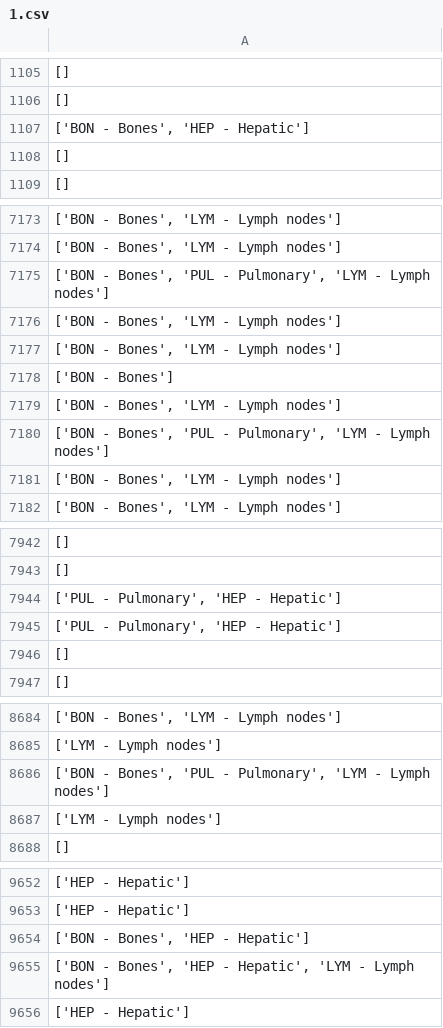
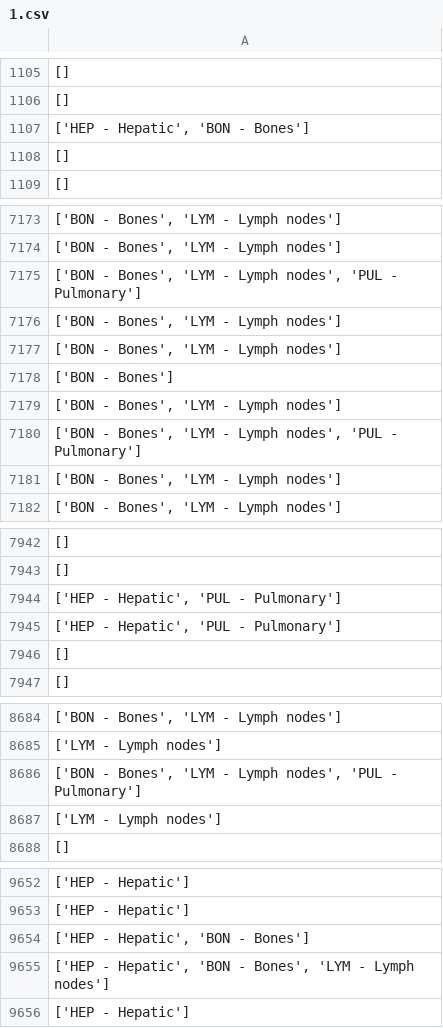
Before and after one commit to shirhdd/HackatonIML, a CSV file: submission/task_2/predictions/1.csv, drawn as a sheet; only a part is shown, gaps mark what is left out; the diff covers the shown part only.

```diff
--- a/submission/task_2/predictions/1.csv
+++ b/submission/task_2/predictions/1.csv
@@ -1106,3 +1106,3 @@
 []
-"['BON - Bones', 'HEP - Hepatic']"
+"['HEP - Hepatic', 'BON - Bones']"
 []
@@ -7174,3 +7174,3 @@
 "['BON - Bones', 'LYM - Lymph nodes']"
-"['BON - Bones', 'PUL - Pulmonary', 'LYM - Lymph nodes']"
+"['BON - Bones', 'LYM - Lymph nodes', 'PUL - Pulmonary']"
 "['BON - Bones', 'LYM - Lymph nodes']"
@@ -7179,3 +7179,3 @@
 "['BON - Bones', 'LYM - Lymph nodes']"
-"['BON - Bones', 'PUL - Pulmonary', 'LYM - Lymph nodes']"
+"['BON - Bones', 'LYM - Lymph nodes', 'PUL - Pulmonary']"
 "['BON - Bones', 'LYM - Lymph nodes']"
@@ -7943,4 +7943,4 @@
 []
-"['PUL - Pulmonary', 'HEP - Hepatic']"
-"['PUL - Pulmonary', 'HEP - Hepatic']"
+"['HEP - Hepatic', 'PUL - Pulmonary']"
+"['HEP - Hepatic', 'PUL - Pulmonary']"
 []
@@ -8685,3 +8685,3 @@
 ['LYM - Lymph nodes']
-"['BON - Bones', 'PUL - Pulmonary', 'LYM - Lymph nodes']"
+"['BON - Bones', 'LYM - Lymph nodes', 'PUL - Pulmonary']"
 ['LYM - Lymph nodes']
@@ -9653,4 +9653,4 @@
 ['HEP - Hepatic']
-"['BON - Bones', 'HEP - Hepatic']"
-"['BON - Bones', 'HEP - Hepatic', 'LYM - Lymph nodes']"
+"['HEP - Hepatic', 'BON - Bones']"
+"['HEP - Hepatic', 'BON - Bones', 'LYM - Lymph nodes']"
 ['HEP - Hepatic']
```
Also changed, not shown: 57 edited cells elsewhere in this file, submission/task_2/predictions/2.csv, 1 other file.
